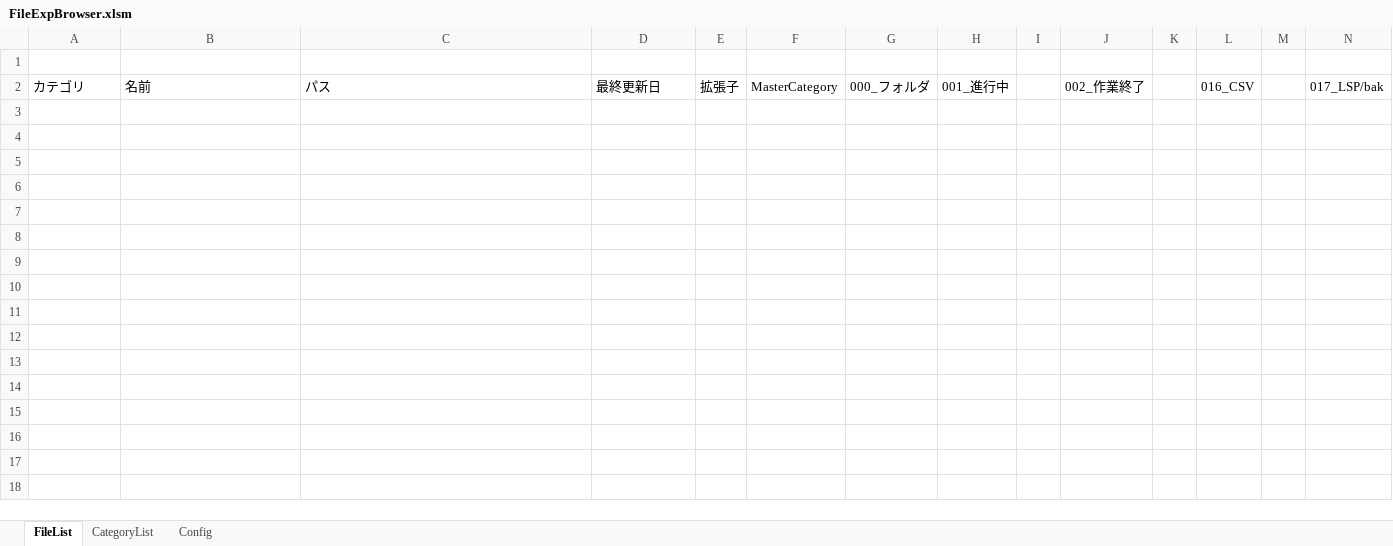
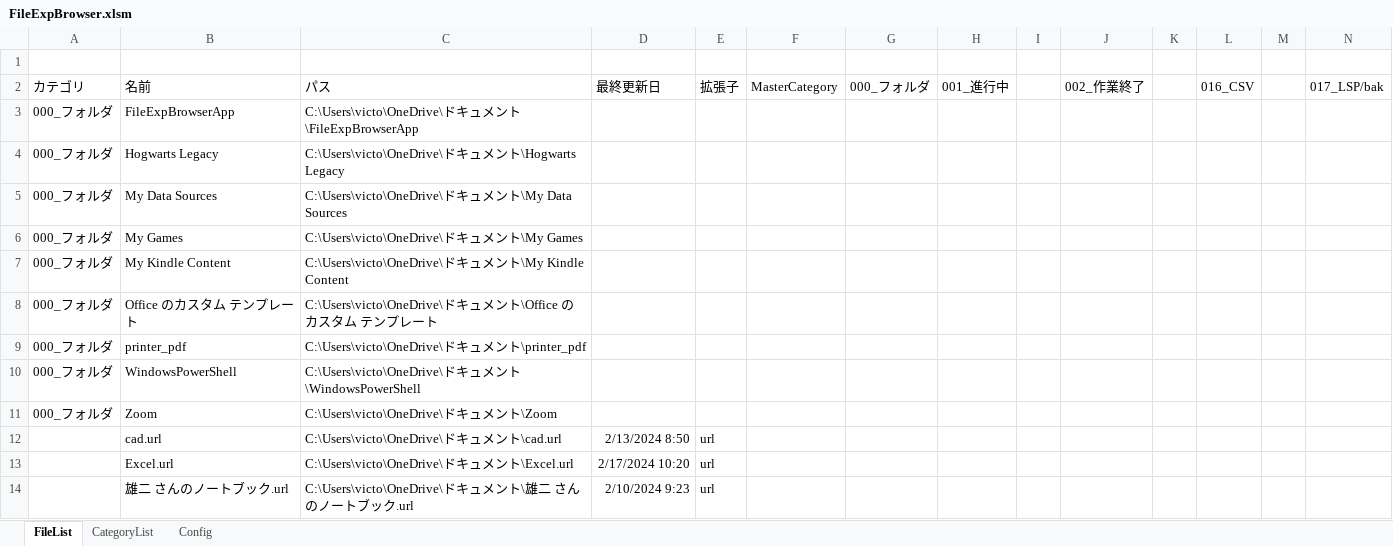
Before and after one commit to yuji141/FileExpBrowser, an Excel workbook: FileExpBrowser.xlsm, sheet FileList, drawn as a sheet; only a part is shown; values as stored, in another font and other column widths than the file's, no borders; charts and pictures not drawn; rows hold the shown columns only; the diff names each change by its address in the sheet, - before the commit and + after, or states it on an @@ line.

```diff
--- a/FileExpBrowser.xlsm (sheet FileList)
+++ b/FileExpBrowser.xlsm (sheet FileList)
+row 3: 000_フォルダ | FileExpBrowserApp | C:\Users\victo\OneDrive\ドキュメント\FileExpBrowserApp
+row 4: 000_フォルダ | Hogwarts Legacy | C:\Users\victo\OneDrive\ドキュメント\Hogwarts Legacy
+row 5: 000_フォルダ | My Data Sources | C:\Users\victo\OneDrive\ドキュメント\My Data Sources
+row 6: 000_フォルダ | My Games | C:\Users\victo\OneDrive\ドキュメント\My Games
+row 7: 000_フォルダ | My Kindle Content | C:\Users\victo\OneDrive\ドキュメント\My Kindle Content
+row 8: 000_フォルダ | Office のカスタム テンプレート | C:\Users\victo\OneDrive\ドキュメント\Office のカスタム テンプレート
+row 9: 000_フォルダ | printer_pdf | C:\Users\victo\OneDrive\ドキュメント\printer_pdf
+row 10: 000_フォルダ | WindowsPowerShell | C:\Users\victo\OneDrive\ドキュメント\WindowsPowerShell
+row 11: 000_フォルダ | Zoom | C:\Users\victo\OneDrive\ドキュメント\Zoom
+row 12:  | cad.url | C:\Users\victo\OneDrive\ドキュメント\cad.url | 2/13/2024 8:50 | url
+row 13:  | Excel.url | C:\Users\victo\OneDrive\ドキュメント\Excel.url | 2/17/2024 10:20 | url
+row 14:  | 雄二 さんのノートブック.url | C:\Users\victo\OneDrive\ドキュメント\雄二 さんのノートブック.url | 2/10/2024 9:23 | url
```
Also changed, not shown: sheet Config, charts or pictures, 3 other files.
